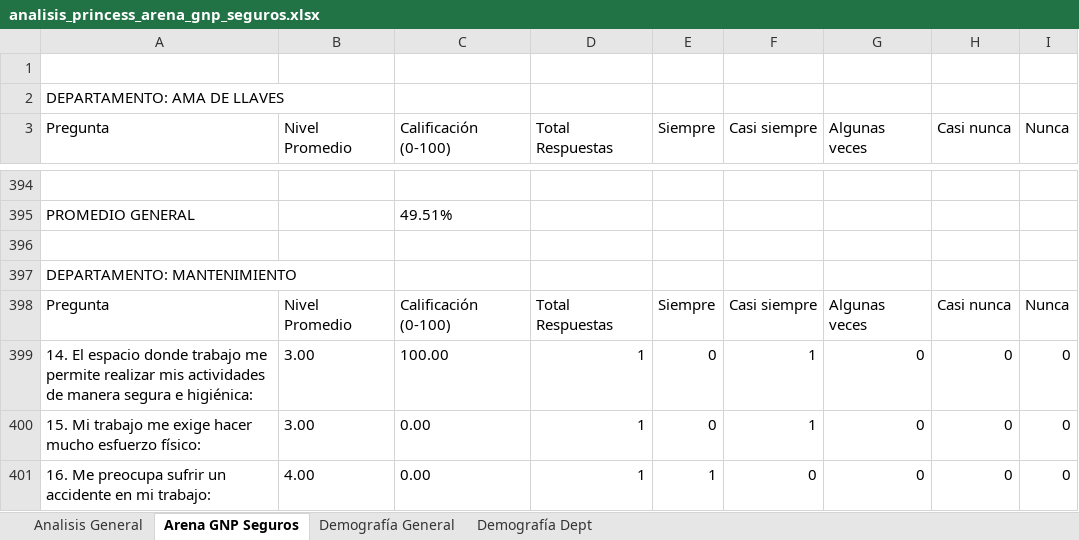
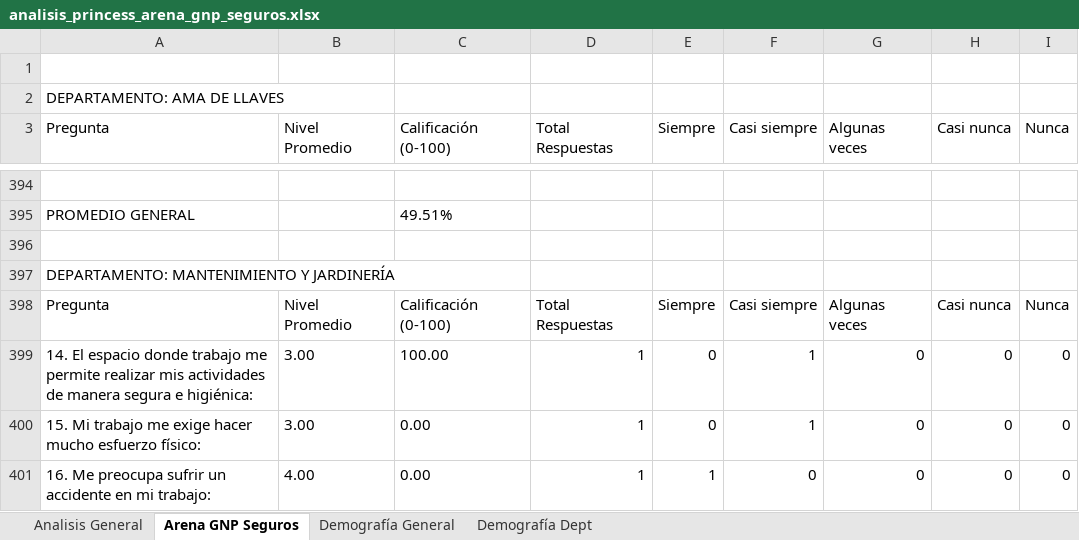
Before and after one commit to ivanmelo47/reporte_encuestas, an Excel workbook: analisis/analisis_princess_arena_gnp_seguros.xlsx, sheet Arena GNP Seguros, drawn as a sheet; only a part is shown, gaps mark what is left out; values as stored, in another font and other column widths than the file's, no borders; the diff names each change by its address in the sheet, - before the commit and + after, or states it on an @@ line.

```diff
--- a/analisis/analisis_princess_arena_gnp_seguros.xlsx (sheet Arena GNP Seguros)
+++ b/analisis/analisis_princess_arena_gnp_seguros.xlsx (sheet Arena GNP Seguros)
-A397 (Pregunta): DEPARTAMENTO: MANTENIMIENTO
+A397 (Pregunta): DEPARTAMENTO: MANTENIMIENTO Y JARDINERÍA
```
Also changed, not shown: sheet Demografía Dept, sheet Demografía General, analisis/analisis_princess_mundo_imperial.xlsx, estadisticas_encuesta_3_Princess.xlsx, 1 other file.
